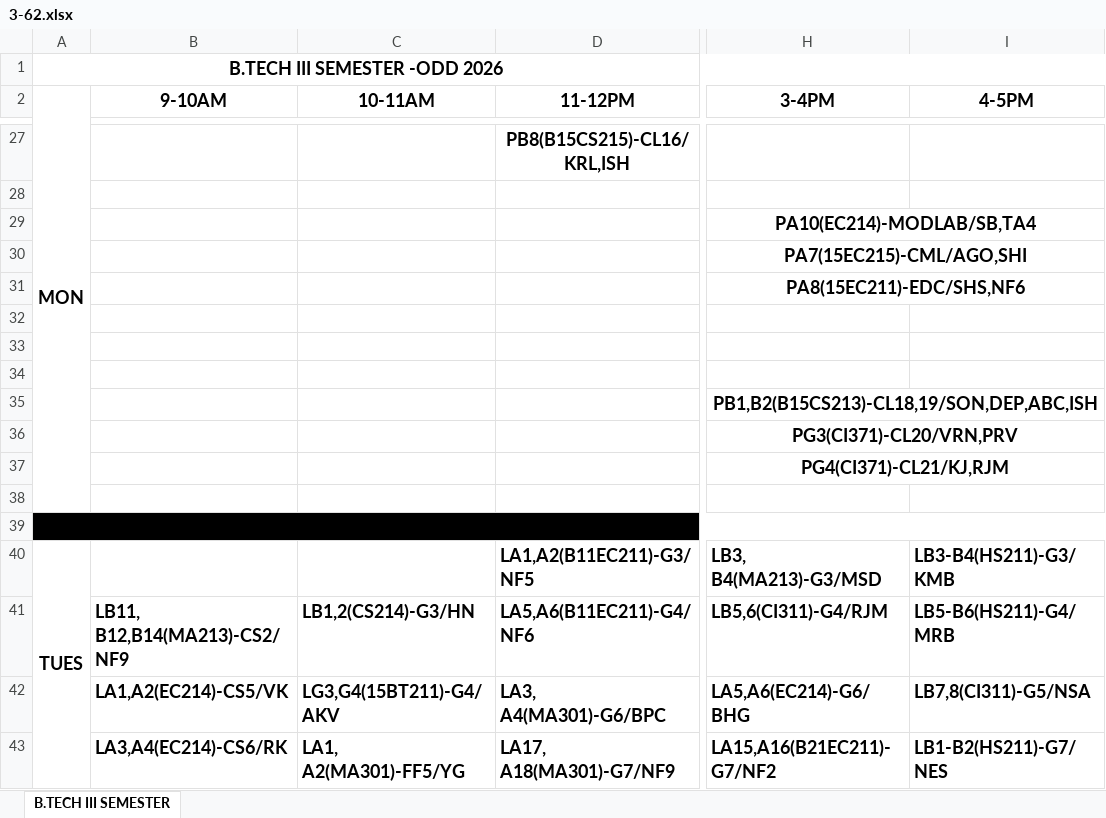
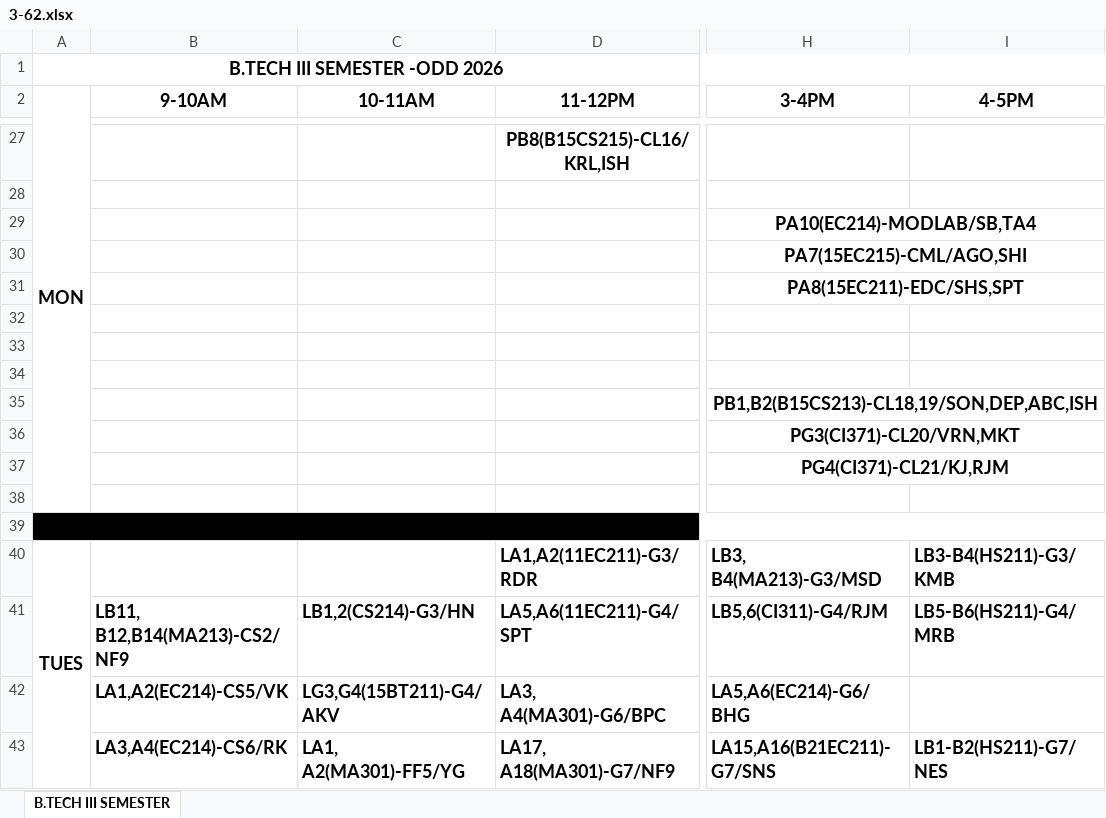
Before and after one commit to mahitmass/TT-planner, an Excel workbook: raw_data/3-62.xlsx, sheet B.TECH III SEMESTER, drawn as a sheet; only a part is shown, gaps mark what is left out; values as stored, in another font and other column widths than the file's, no borders; the diff covers the shown part only; the diff names each change by its address in the sheet, - before the commit and + after, or states it on an @@ line.

```diff
--- a/raw_data/3-62.xlsx (sheet B.TECH III SEMESTER)
+++ b/raw_data/3-62.xlsx (sheet B.TECH III SEMESTER)
-H31 (3-4PM): PA8(15EC211)-EDC/SHS,NF6
+H31 (3-4PM): PA8(15EC211)-EDC/SHS,SPT
-H36 (3-4PM): PG3(CI371)-CL20/VRN,PRV
+H36 (3-4PM): PG3(CI371)-CL20/VRN,MKT
-D40 (11-12PM): LA1,A2(B11EC211)-G3/NF5
+D40 (11-12PM): LA1,A2(11EC211)-G3/RDR
-D41 (11-12PM): LA5,A6(B11EC211)-G4/NF6
+D41 (11-12PM): LA5,A6(11EC211)-G4/SPT
-I42 (4-5PM): LB7,8(CI311)-G5/NSA
+I42 (4-5PM): (empty)
-H43 (3-4PM): LA15,A16(B21EC211)-G7/NF2
+H43 (3-4PM): LA15,A16(B21EC211)-G7/SNS
```
Also changed, not shown: 2 added rows, 2 removed rows, 105 edited cells, cell formats and merged cells elsewhere in this sheet.
